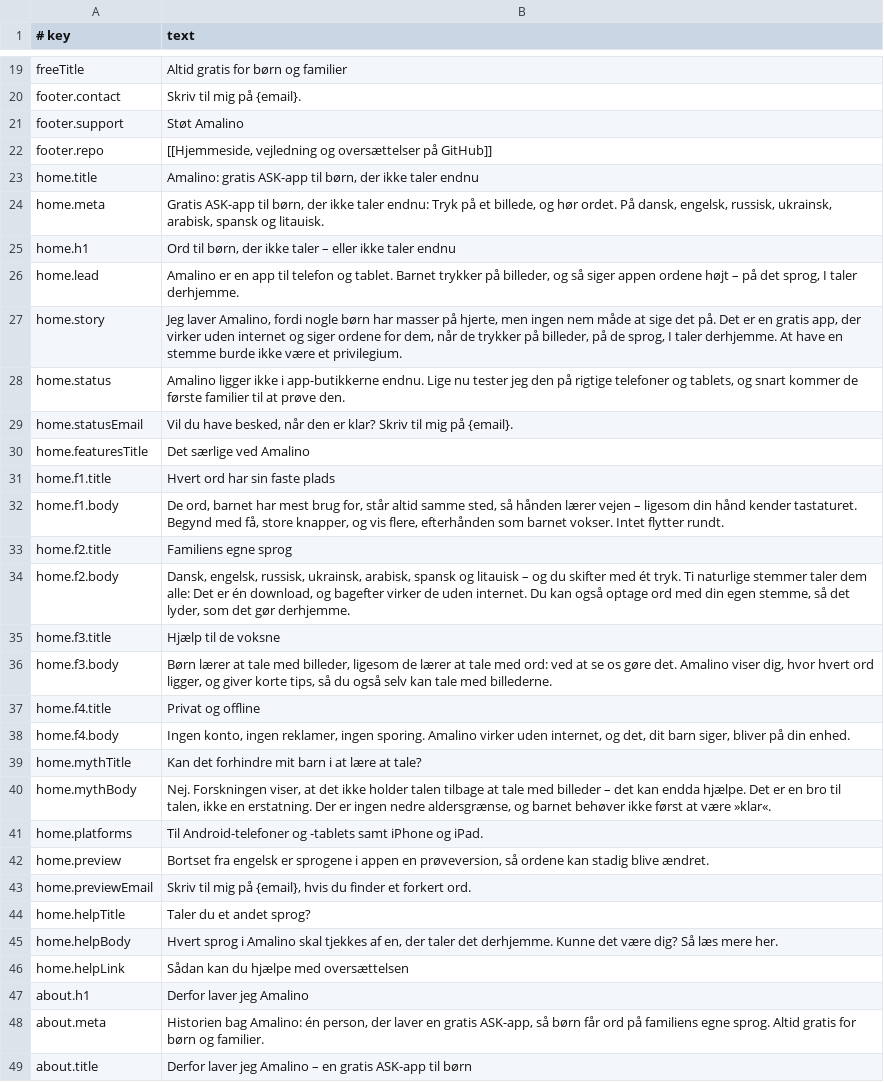
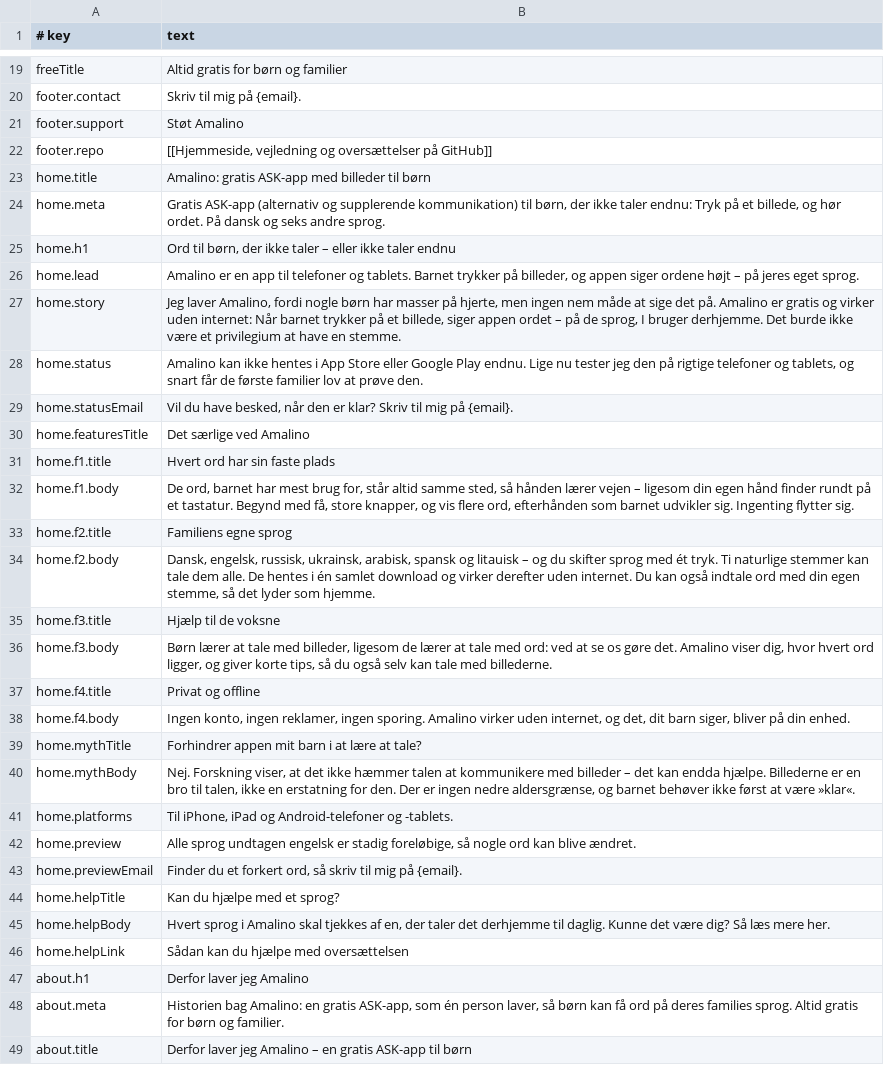
Before and after one commit to amalino-app/amalino.app, a TSV file: translations/da/website.tsv, drawn as a sheet; only a part is shown, gaps mark what is left out; the diff covers the shown part only.

Commit message:
Website in da from the native localization review: the review's page, title and menu texts, the agreed AAC term, form of address and quotes, 129 MB and the other facts as in English, and the (in English) label for English-only links

```diff
--- a/translations/da/website.tsv
+++ b/translations/da/website.tsv
@@ -22,8 +22,8 @@ footer.support	Støt Amalino
 footer.repo	[[Hjemmeside, vejledning og oversættelser på GitHub]]
-home.title	Amalino: gratis ASK-app til børn, der ikke taler endnu
-home.meta	Gratis ASK-app til børn, der ikke taler endnu: Tryk på et billede, og hør ordet. På dansk, engelsk, russisk, ukrainsk, arabisk, spansk og litauisk.
+home.title	Amalino: gratis ASK-app med billeder til børn
+home.meta	Gratis ASK-app (alternativ og supplerende kommunikation) til børn, der ikke taler endnu: Tryk på et billede, og hør ordet. På dansk og seks andre sprog.
 home.h1	Ord til børn, der ikke taler – eller ikke taler endnu
-home.lead	Amalino er en app til telefon og tablet. Barnet trykker på billeder, og så siger appen ordene højt – på det sprog, I taler derhjemme.
-home.story	Jeg laver Amalino, fordi nogle børn har masser på hjerte, men ingen nem måde at sige det på. Det er en gratis app, der virker uden internet og siger ordene for dem, når de trykker på billeder, på de sprog, I taler derhjemme. At have en stemme burde ikke være et privilegium.
-home.status	Amalino ligger ikke i app-butikkerne endnu. Lige nu tester jeg den på rigtige telefoner og tablets, og snart kommer de første familier til at prøve den.
+home.lead	Amalino er en app til telefoner og tablets. Barnet trykker på billeder, og appen siger ordene højt – på jeres eget sprog.
+home.story	Jeg laver Amalino, fordi nogle børn har masser på hjerte, men ingen nem måde at sige det på. Amalino er gratis og virker uden internet: Når barnet trykker på et billede, siger appen ordet – på de sprog, I bruger derhjemme. Det burde ikke være et privilegium at have en stemme.
+home.status	Amalino kan ikke hentes i App Store eller Google Play endnu. Lige nu tester jeg den på rigtige telefoner og tablets, og snart får de første familier lov at prøve den.
 home.statusEmail	Vil du have besked, når den er klar? Skriv til mig på {email}.
@@ -31,5 +31,5 @@ home.featuresTitle	Det særlige ved Amalino
 home.f1.title	Hvert ord har sin faste plads
-home.f1.body	De ord, barnet har mest brug for, står altid samme sted, så hånden lærer vejen – ligesom din hånd kender tastaturet. Begynd med få, store knapper, og vis flere, efterhånden som barnet vokser. Intet flytter rundt.
+home.f1.body	De ord, barnet har mest brug for, står altid samme sted, så hånden lærer vejen – ligesom din egen hånd finder rundt på et tastatur. Begynd med få, store knapper, og vis flere ord, efterhånden som barnet udvikler sig. Ingenting flytter sig.
 home.f2.title	Familiens egne sprog
-home.f2.body	Dansk, engelsk, russisk, ukrainsk, arabisk, spansk og litauisk – og du skifter med ét tryk. Ti naturlige stemmer taler dem alle: Det er én download, og bagefter virker de uden internet. Du kan også optage ord med din egen stemme, så det lyder, som det gør derhjemme.
+home.f2.body	Dansk, engelsk, russisk, ukrainsk, arabisk, spansk og litauisk – og du skifter sprog med ét tryk. Ti naturlige stemmer kan tale dem alle. De hentes i én samlet download og virker derefter uden internet. Du kan også indtale ord med din egen stemme, så det lyder som hjemme.
 home.f3.title	Hjælp til de voksne
@@ -38,12 +38,12 @@ home.f4.title	Privat og offline
 home.f4.body	Ingen konto, ingen reklamer, ingen sporing. Amalino virker uden internet, og det, dit barn siger, bliver på din enhed.
-home.mythTitle	Kan det forhindre mit barn i at lære at tale?
-home.mythBody	Nej. Forskningen viser, at det ikke holder talen tilbage at tale med billeder – det kan endda hjælpe. Det er en bro til talen, ikke en erstatning. Der er ingen nedre aldersgrænse, og barnet behøver ikke først at være »klar«.
-home.platforms	Til Android-telefoner og -tablets samt iPhone og iPad.
-home.preview	Bortset fra engelsk er sprogene i appen en prøveversion, så ordene kan stadig blive ændret.
-home.previewEmail	Skriv til mig på {email}, hvis du finder et forkert ord.
-home.helpTitle	Taler du et andet sprog?
-home.helpBody	Hvert sprog i Amalino skal tjekkes af en, der taler det derhjemme. Kunne det være dig? Så læs mere her.
+home.mythTitle	Forhindrer appen mit barn i at lære at tale?
+home.mythBody	Nej. Forskning viser, at det ikke hæmmer talen at kommunikere med billeder – det kan endda hjælpe. Billederne er en bro til talen, ikke en erstatning for den. Der er ingen nedre aldersgrænse, og barnet behøver ikke først at være »klar«.
+home.platforms	Til iPhone, iPad og Android-telefoner og -tablets.
+home.preview	Alle sprog undtagen engelsk er stadig foreløbige, så nogle ord kan blive ændret.
+home.previewEmail	Finder du et forkert ord, så skriv til mig på {email}.
+home.helpTitle	Kan du hjælpe med et sprog?
+home.helpBody	Hvert sprog i Amalino skal tjekkes af en, der taler det derhjemme til daglig. Kunne det være dig? Så læs mere her.
 home.helpLink	Sådan kan du hjælpe med oversættelsen
 about.h1	Derfor laver jeg Amalino
-about.meta	Historien bag Amalino: én person, der laver en gratis ASK-app, så børn får ord på familiens egne sprog. Altid gratis for børn og familier.
+about.meta	Historien bag Amalino: en gratis ASK-app, som én person laver, så børn kan få ord på deres families sprog. Altid gratis for børn og familier.
 about.title	Derfor laver jeg Amalino – en gratis ASK-app til børn
```
Also changed, not shown: 1 added row and 39 edited cells elsewhere in this file.
